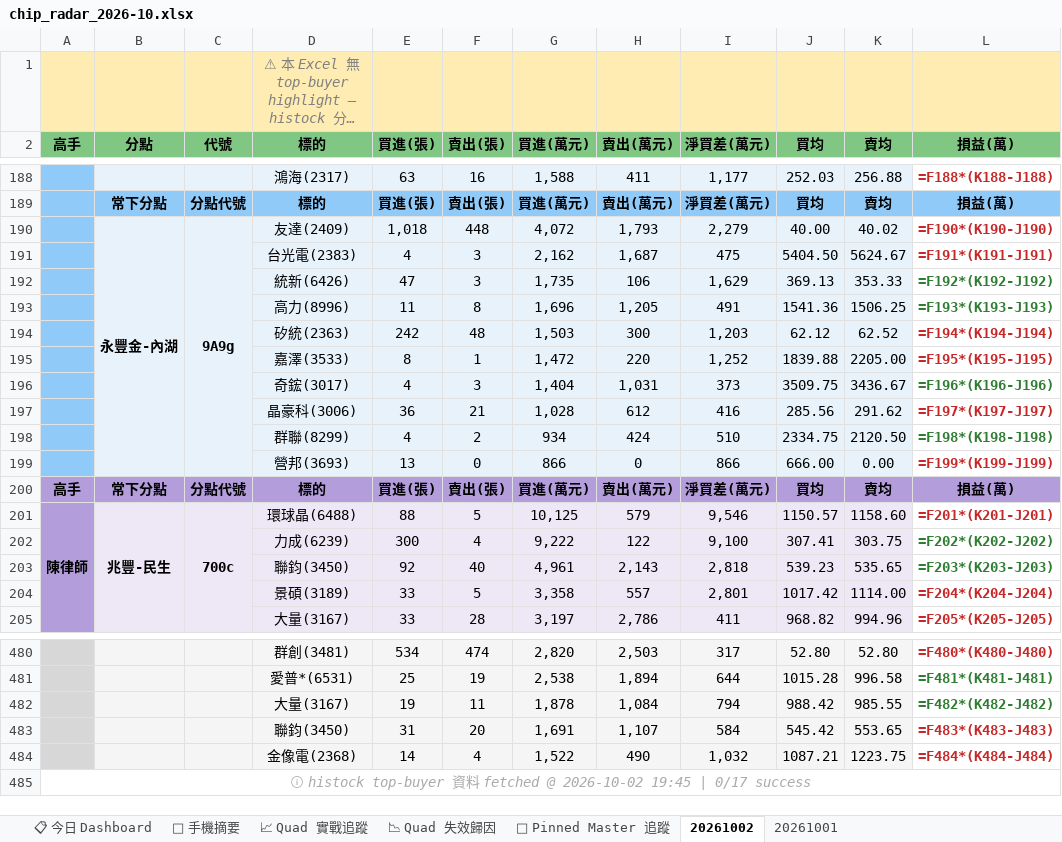
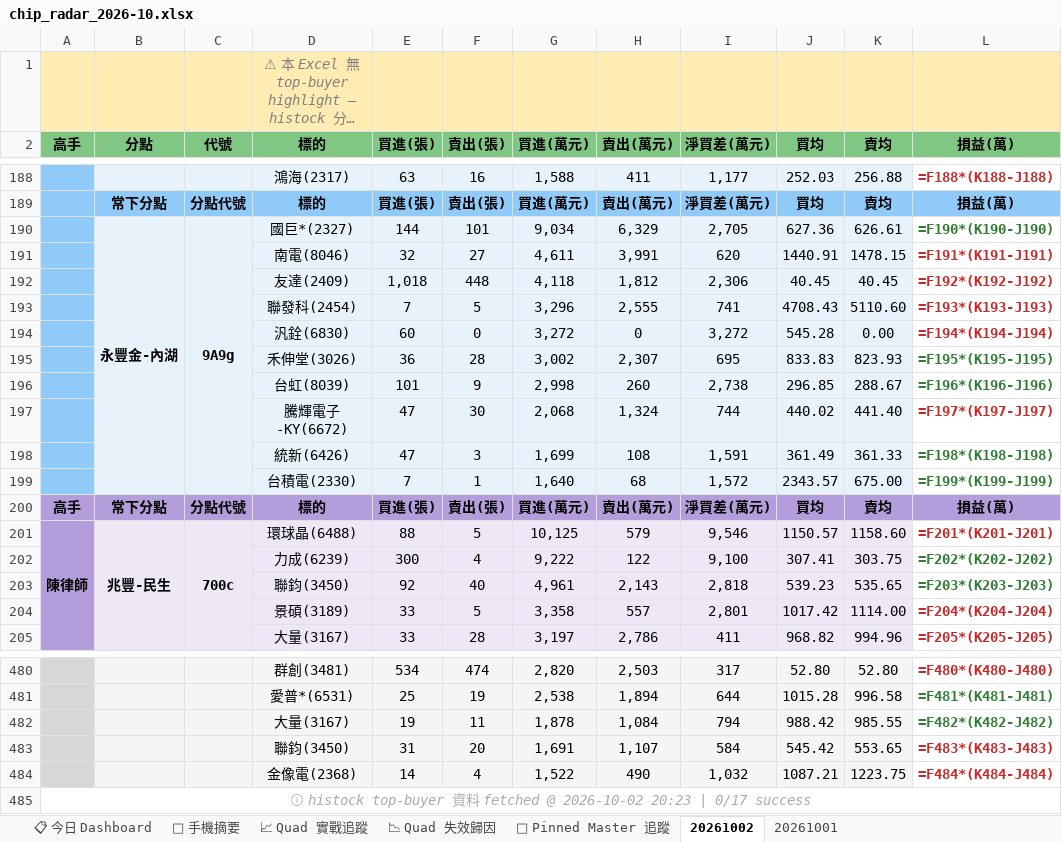
Before and after one commit to EdwardYY1224/CHIP_RADAR_TW, an Excel workbook: data/reports/chip_radar_2026-10.xlsx, sheet 20261002, drawn as a sheet; only a part is shown, gaps mark what is left out; long unchanged cells end in …; values as stored, in another font and other column widths than the file's, no borders; formulas without a stored value are shown as written; removed rows and columns are numbered as before the commit, all else as after; the diff names each change by its address in the sheet, - before the commit and + after, or states it on an @@ line.

```diff
--- a/data/reports/chip_radar_2026-10.xlsx (sheet 20261002)
+++ b/data/reports/chip_radar_2026-10.xlsx (sheet 20261002)
-row 190:  | 永豐金-內湖 | 9A9g | 友達(2409) | 1,018 | 448 | 4,072 | 1,793 | 2,279 | 40.00 | 40.02 | =F190*(K190-J190)
-row 191:  |  |  | 台光電(2383) | 4 | 3 | 2,162 | 1,687 | 475 | 5404.50 | 5624.67 | =F191*(K191-J191)
-row 192:  |  |  | 統新(6426) | 47 | 3 | 1,735 | 106 | 1,629 | 369.13 | 353.33 | =F192*(K192-J192)
-row 193:  |  |  | 高力(8996) | 11 | 8 | 1,696 | 1,205 | 491 | 1541.36 | 1506.25 | =F193*(K193-J193)
-row 194:  |  |  | 矽統(2363) | 242 | 48 | 1,503 | 300 | 1,203 | 62.12 | 62.52 | =F194*(K194-J194)
-row 195:  |  |  | 嘉澤(3533) | 8 | 1 | 1,472 | 220 | 1,252 | 1839.88 | 2205.00 | =F195*(K195-J195)
-row 196:  |  |  | 奇鋐(3017) | 4 | 3 | 1,404 | 1,031 | 373 | 3509.75 | 3436.67 | =F196*(K196-J196)
-row 197:  |  |  | 晶豪科(3006) | 36 | 21 | 1,028 | 612 | 416 | 285.56 | 291.62 | =F197*(K197-J197)
-row 198:  |  |  | 群聯(8299) | 4 | 2 | 934 | 424 | 510 | 2334.75 | 2120.50 | =F198*(K198-J198)
-row 199:  |  |  | 營邦(3693) | 13 | 0 | 866 | 0 | 866 | 666.00 | 0.00 | =F199*(K199-J199)
+row 190:  | 永豐金-內湖 | 9A9g | 國巨*(2327) | 144 | 101 | 9,034 | 6,329 | 2,705 | 627.36 | 626.61 | =F190*(K190-J190)
+row 191:  |  |  | 南電(8046) | 32 | 27 | 4,611 | 3,991 | 620 | 1440.91 | 1478.15 | =F191*(K191-J191)
+row 192:  |  |  | 友達(2409) | 1,018 | 448 | 4,118 | 1,812 | 2,306 | 40.45 | 40.45 | =F192*(K192-J192)
+row 193:  |  |  | 聯發科(2454) | 7 | 5 | 3,296 | 2,555 | 741 | 4708.43 | 5110.60 | =F193*(K193-J193)
+row 194:  |  |  | 汎銓(6830) | 60 | 0 | 3,272 | 0 | 3,272 | 545.28 | 0.00 | =F194*(K194-J194)
+row 195:  |  |  | 禾伸堂(3026) | 36 | 28 | 3,002 | 2,307 | 695 | 833.83 | 823.93 | =F195*(K195-J195)
+row 196:  |  |  | 台虹(8039) | 101 | 9 | 2,998 | 260 | 2,738 | 296.85 | 288.67 | =F196*(K196-J196)
+row 197:  |  |  | 騰輝電子-KY(6672) | 47 | 30 | 2,068 | 1,324 | 744 | 440.02 | 441.40 | =F197*(K197-J197)
+row 198:  |  |  | 統新(6426) | 47 | 3 | 1,699 | 108 | 1,591 | 361.49 | 361.33 | =F198*(K198-J198)
+row 199:  |  |  | 台積電(2330) | 7 | 1 | 1,640 | 68 | 1,572 | 2343.57 | 675.00 | =F199*(K199-J199)
-A485 (高手): …@ 2026-10-02 19:45 | 0/17…
+A485 (高手): …@ 2026-10-02 20:23 | 0/17…
```
Also changed, not shown: sheet 📋 今日 Dashboard, data/reports/latest.xlsx, 19 other files.
